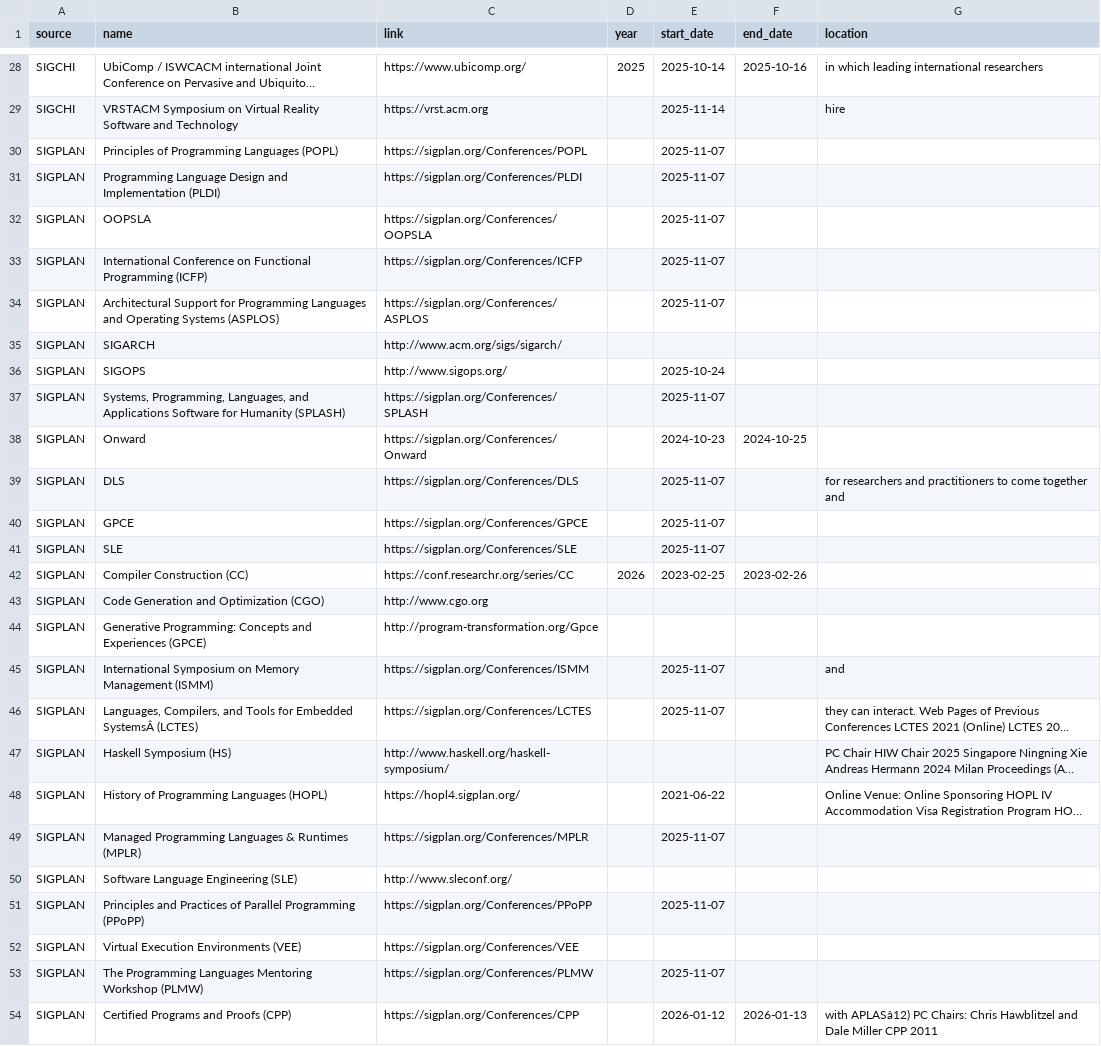
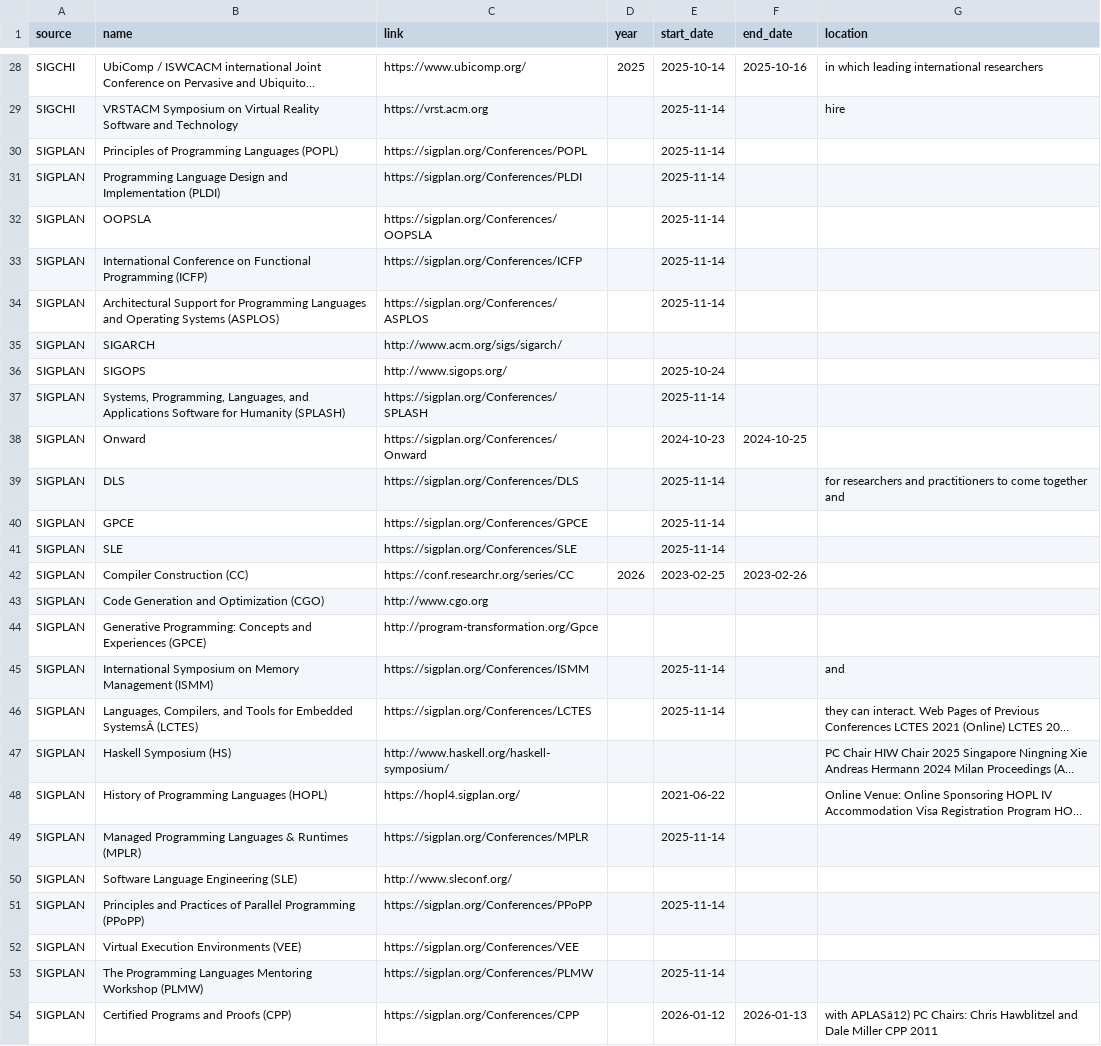
Before and after one commit to CourtOfTheKnee88/ConfSpotter, a CSV file: conferences.csv, drawn as a sheet; only a part is shown, gaps mark what is left out; long unchanged cells end in …; the diff names each change by its address in the sheet, - before the commit and + after, or states it on an @@ line.

```diff
--- a/conferences.csv
+++ b/conferences.csv
-E30:E34 (start_date): 2025-11-07
+E30:E34 (start_date): 2025-11-14
-E37 (start_date): 2025-11-07
+E37 (start_date): 2025-11-14
-E39:E41 (start_date): 2025-11-07
+E39:E41 (start_date): 2025-11-14
-E45:E46 (start_date): 2025-11-07
+E45:E46 (start_date): 2025-11-14
-E49 (start_date): 2025-11-07
+E49 (start_date): 2025-11-14
-E51 (start_date): 2025-11-07
+E51 (start_date): 2025-11-14
-E53 (start_date): 2025-11-07
+E53 (start_date): 2025-11-14
```
Also changed, not shown: conferences_normalized.csv, 6 other files.
